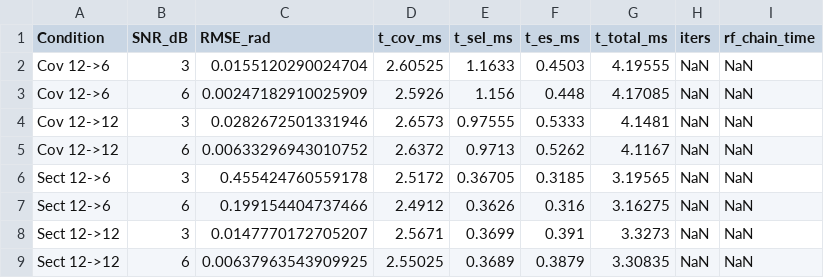
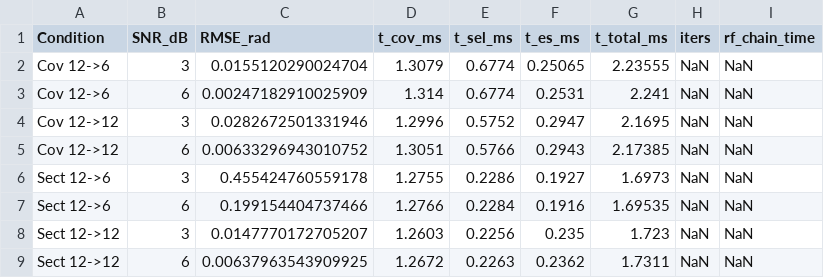
Before and after one commit to rvsenyuva/CovGuided-ESPRIT, a CSV file: results/csv/A1_timing_table.csv, drawn as a sheet.

```diff
--- a/results/csv/A1_timing_table.csv
+++ b/results/csv/A1_timing_table.csv
@@ -1,9 +1,9 @@
 Condition,SNR_dB,RMSE_rad,t_cov_ms,t_sel_ms,t_es_ms,t_total_ms,iters,rf_chain_time
-Cov 12->6,3,0.0155120290024704,2.60525,1.1633,0.4503,4.19555,NaN,NaN
-Cov 12->6,6,0.00247182910025909,2.5926,1.156,0.448,4.17085,NaN,NaN
-Cov 12->12,3,0.0282672501331946,2.6573,0.97555,0.5333,4.1481,NaN,NaN
-Cov 12->12,6,0.00633296943010752,2.6372,0.9713,0.5262,4.1167,NaN,NaN
-Sect 12->6,3,0.455424760559178,2.5172,0.36705,0.3185,3.19565,NaN,NaN
-Sect 12->6,6,0.199154404737466,2.4912,0.3626,0.316,3.16275,NaN,NaN
-Sect 12->12,3,0.0147770172705207,2.5671,0.3699,0.391,3.3273,NaN,NaN
-Sect 12->12,6,0.00637963543909925,2.55025,0.3689,0.3879,3.30835,NaN,NaN
+Cov 12->6,3,0.0155120290024704,1.3079,0.6774,0.25065,2.23555,NaN,NaN
+Cov 12->6,6,0.00247182910025909,1.314,0.6774,0.2531,2.241,NaN,NaN
+Cov 12->12,3,0.0282672501331946,1.2996,0.5752,0.2947,2.1695,NaN,NaN
+Cov 12->12,6,0.00633296943010752,1.3051,0.5766,0.2943,2.17385,NaN,NaN
+Sect 12->6,3,0.455424760559178,1.2755,0.2286,0.1927,1.6973,NaN,NaN
+Sect 12->6,6,0.199154404737466,1.2766,0.2284,0.1916,1.69535,NaN,NaN
+Sect 12->12,3,0.0147770172705207,1.2603,0.2256,0.235,1.723,NaN,NaN
+Sect 12->12,6,0.00637963543909925,1.2672,0.2263,0.2362,1.7311,NaN,NaN
```
Also changed, not shown: 1 other file.
